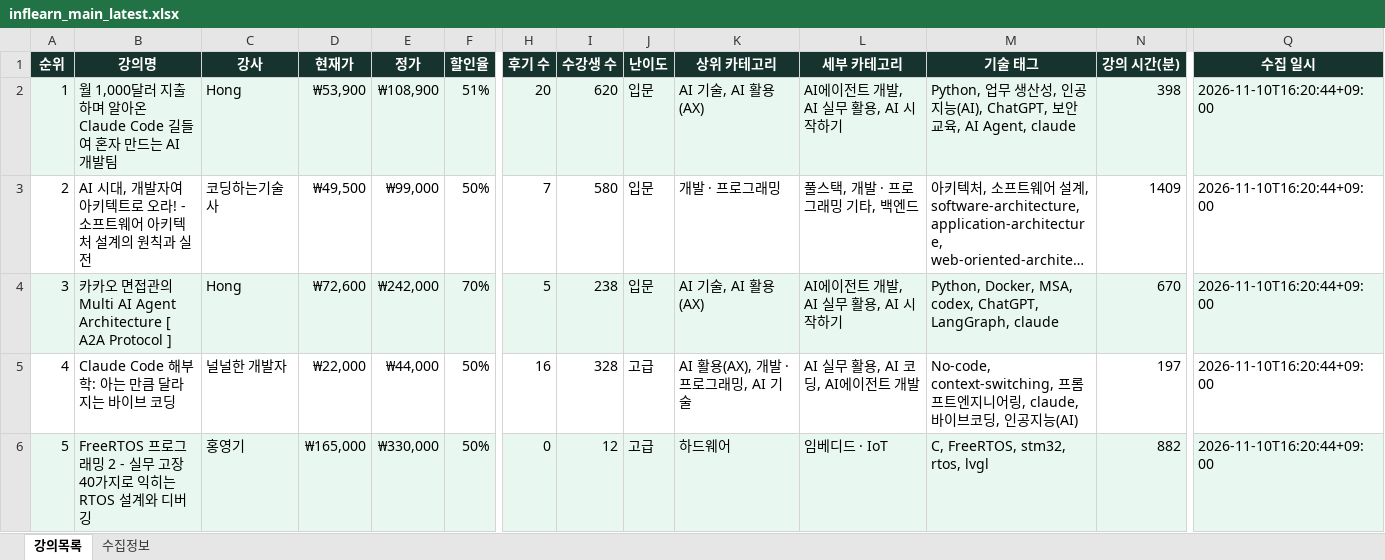
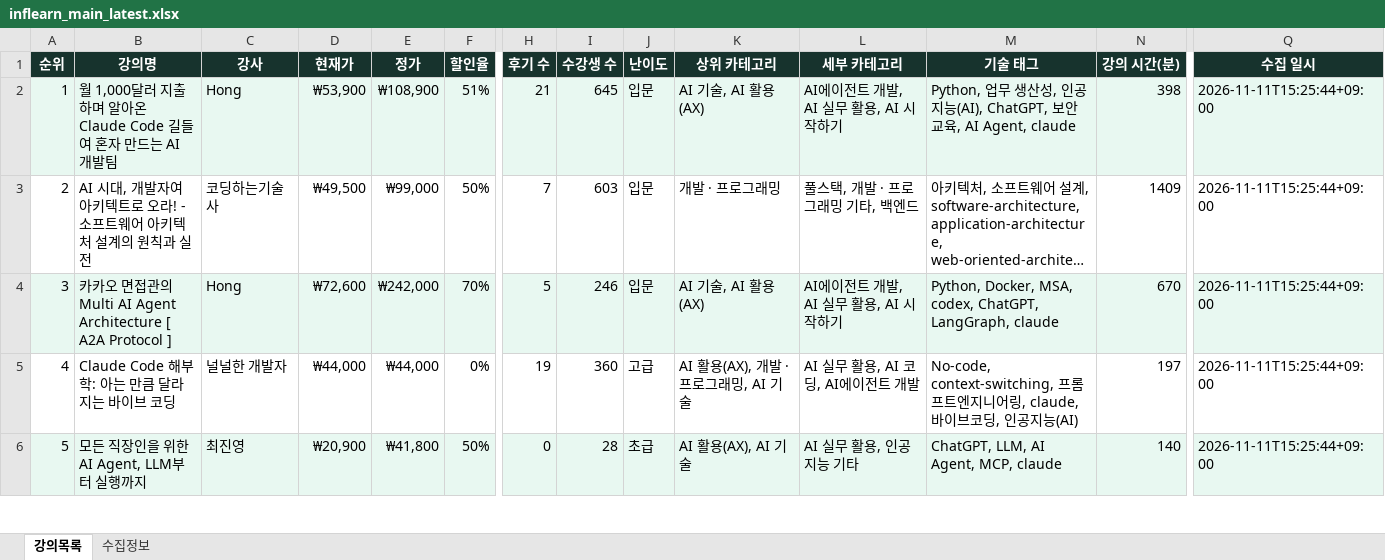
Before and after one commit to DongsooJung/dongsoojung.github.io, an Excel workbook: inflearn/output/inflearn_main_latest.xlsx, sheet 강의목록, drawn as a sheet; only a part is shown, gaps mark what is left out; long unchanged cells end in …; values as stored, in another font and other column widths than the file's, no borders; the diff covers the shown part only; the diff names each change by its address in the sheet, - before the commit and + after, or states it on an @@ line.

```diff
--- a/inflearn/output/inflearn_main_latest.xlsx (sheet 강의목록)
+++ b/inflearn/output/inflearn_main_latest.xlsx (sheet 강의목록)
-H2 (후기 수): 20
+H2 (후기 수): 21
-I2 (수강생 수): 620
+I2 (수강생 수): 645
-Q2:Q6 (수집 일시): 2026-11-10T16:20:44+09:00
+Q2:Q6 (수집 일시): 2026-11-11T15:25:44+09:00
-I3 (수강생 수): 580
+I3 (수강생 수): 603
-I4 (수강생 수): 238
+I4 (수강생 수): 246
-D5 (현재가): ₩22,000
+D5 (현재가): ₩44,000
-F5 (할인율): 50%
+F5 (할인율): 0%
-H5 (후기 수): 16
+H5 (후기 수): 19
-I5 (수강생 수): 328
+I5 (수강생 수): 360
-B6 (강의명): FreeRTOS 프로그래밍 2 - 실무 고장 40가지로 익히는 RTOS 설계와 디버깅
+B6 (강의명): 모든 직장인을 위한 AI Agent, LLM부터 실행까지
-C6 (강사): 홍영기
+C6 (강사): 최진영
-D6 (현재가): ₩165,000
+D6 (현재가): ₩20,900
-E6 (정가): ₩330,000
+E6 (정가): ₩41,800
-I6 (수강생 수): 12
+I6 (수강생 수): 28
-J6 (난이도): 고급
+J6 (난이도): 초급
-K6 (상위 카테고리): 하드웨어
+K6 (상위 카테고리): AI 활용(AX), AI 기술
-L6 (세부 카테고리): 임베디드 · IoT
+L6 (세부 카테고리): AI 실무 활용, 인공지능 기타
-M6 (기술 태그): C, FreeRTOS, stm32, rtos, lvgl
+M6 (기술 태그): ChatGPT, LLM, AI Agent, MCP, claude
-N6 (강의 시간(분)): 882
+N6 (강의 시간(분)): 140
```
Also changed, not shown: 1399 edited cells elsewhere in this sheet, sheet 수집정보, 4 other files.
